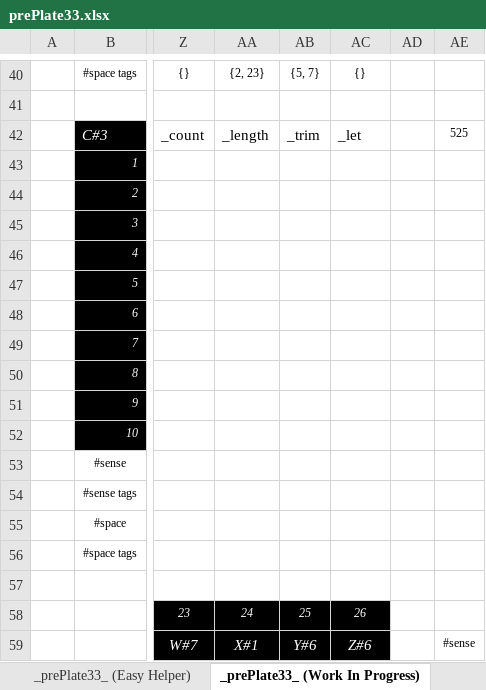
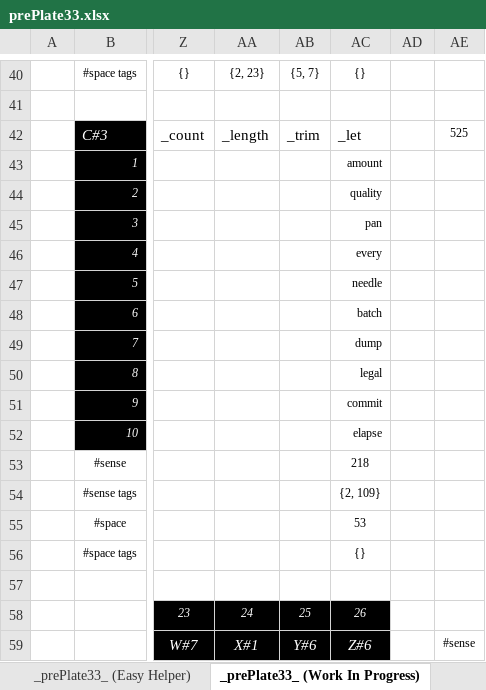
Before and after one commit to openroot/prePlate33, an Excel workbook: _prePlate33_/Offline Documents (Periodic)/prePlate33.xlsx, sheet _prePlate33_ (Work In Progress), drawn as a sheet; only a part is shown, gaps mark what is left out; values as stored, in another font and other column widths than the file's, no borders; charts and pictures not drawn; the diff names each change by its address in the sheet, - before the commit and + after, or states it on an @@ line.

```diff
--- a/_prePlate33_/Offline Documents (Periodic)/prePlate33.xlsx (sheet _prePlate33_ (Work In Progress))
+++ b/_prePlate33_/Offline Documents (Periodic)/prePlate33.xlsx (sheet _prePlate33_ (Work In Progress))
-AC43: (empty)
+AC43: amount
-AC44: (empty)
+AC44: quality
-AC45: (empty)
+AC45: pan
-AC46: (empty)
+AC46: every
-AC47: (empty)
+AC47: needle
-AC48: (empty)
+AC48: batch
-AC49: (empty)
+AC49: dump
-AC50: (empty)
+AC50: legal
-AC51: (empty)
+AC51: commit
-AC52: (empty)
+AC52: elapse
-AC53: (empty)
+AC53: 218
-AC54: (empty)
+AC54: {2, 109}
-AC55: (empty)
+AC55: 53
-AC56: (empty)
+AC56: {}
```
Also changed, not shown: 3 other files.
